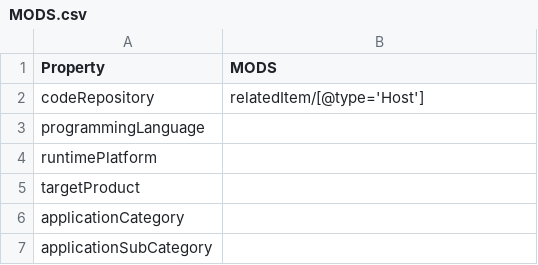
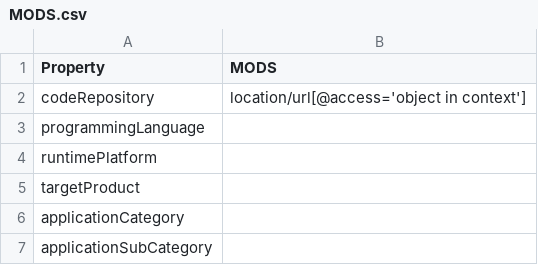
Before and after one commit to codemeta/codemeta, a CSV file: crosswalks/MODS.csv, drawn as a sheet; only a part is shown.

Commit message:
Update crosswalks/MODS.csv

```diff
--- a/crosswalks/MODS.csv
+++ b/crosswalks/MODS.csv
@@ -1,3 +1,3 @@
 Property,MODS
-codeRepository,relatedItem/[@type='Host']
+codeRepository,location/url[@access='object in context']
 programmingLanguage,
```
